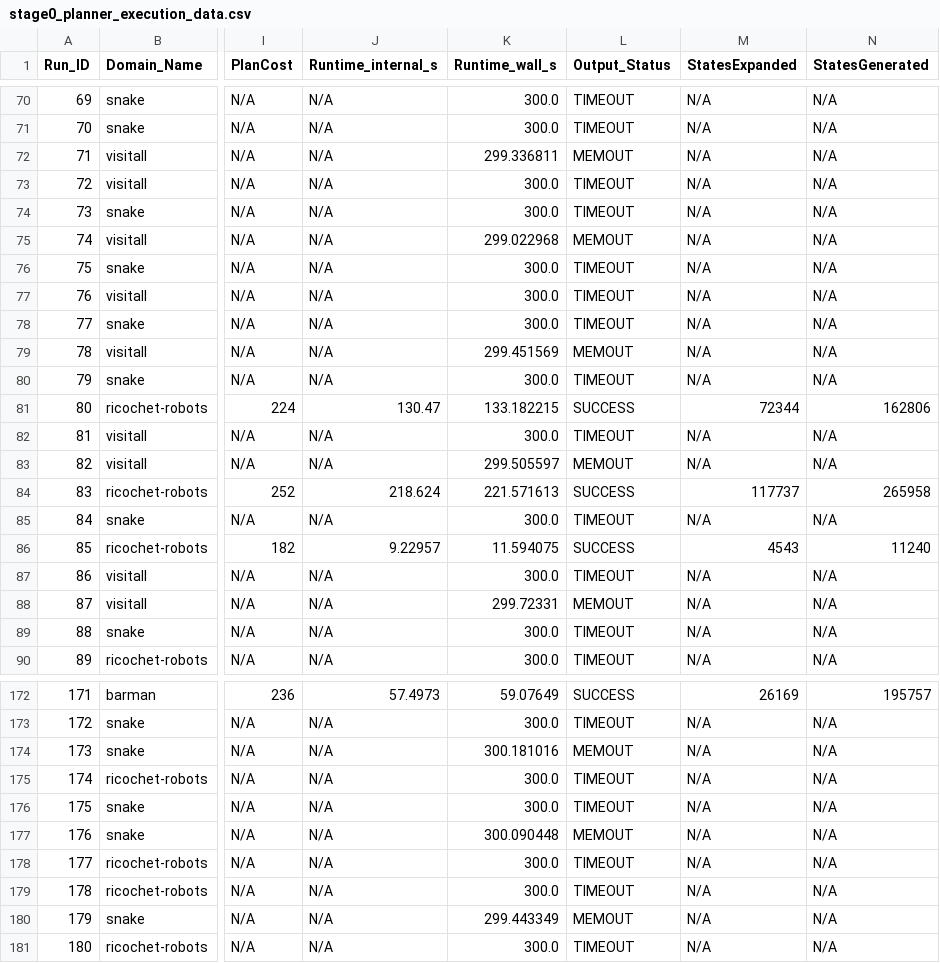
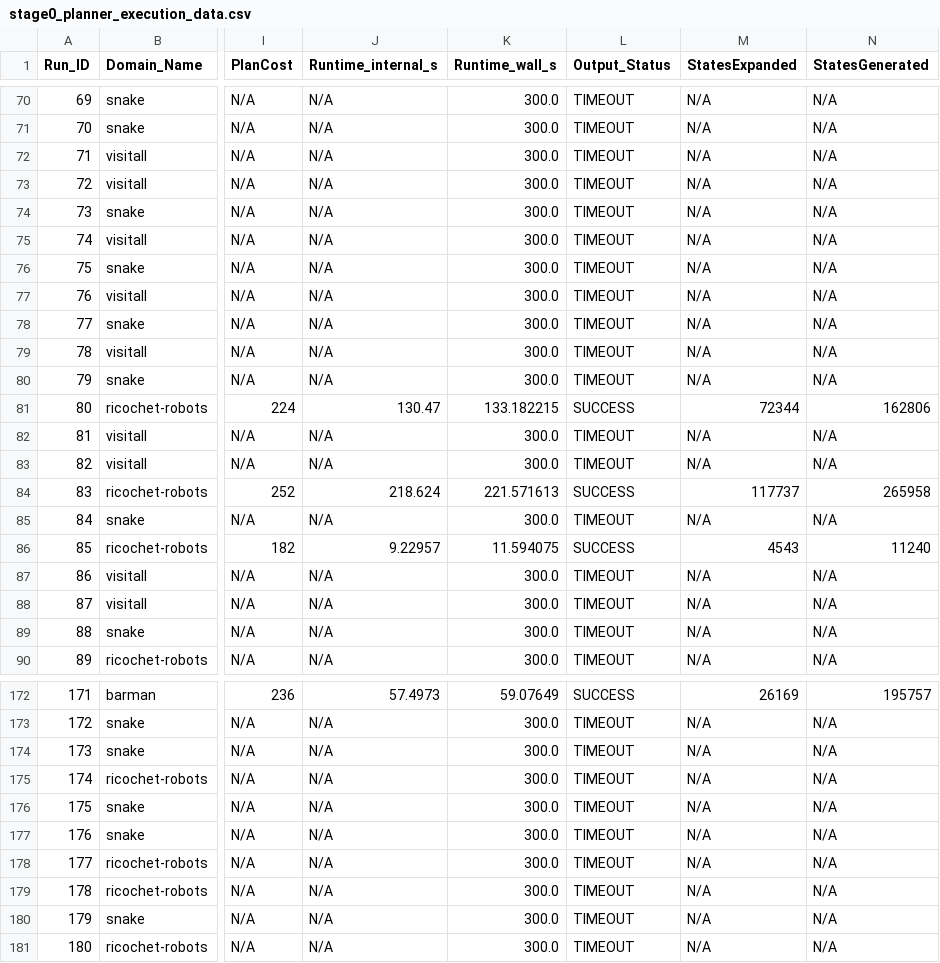
Before and after one commit to DanEhab/ArchAware-PDDL-Configurator, a CSV file: results/base/stage0_planner_execution_data.csv, drawn as a sheet; only a part is shown, gaps mark what is left out; the diff covers the shown part only; the diff names each change by its address in the sheet, - before the commit and + after, or states it on an @@ line.

```diff
--- a/results/base/stage0_planner_execution_data.csv
+++ b/results/base/stage0_planner_execution_data.csv
-K72 (Runtime_wall_s): 299.336811
+K72 (Runtime_wall_s): 300.0
-L72 (Output_Status): MEMOUT
+L72 (Output_Status): TIMEOUT
-K75 (Runtime_wall_s): 299.022968
+K75 (Runtime_wall_s): 300.0
-L75 (Output_Status): MEMOUT
+L75 (Output_Status): TIMEOUT
-K79 (Runtime_wall_s): 299.451569
+K79 (Runtime_wall_s): 300.0
-L79 (Output_Status): MEMOUT
+L79 (Output_Status): TIMEOUT
-K83 (Runtime_wall_s): 299.505597
+K83 (Runtime_wall_s): 300.0
-L83 (Output_Status): MEMOUT
+L83 (Output_Status): TIMEOUT
-K88 (Runtime_wall_s): 299.72331
+K88 (Runtime_wall_s): 300.0
-L88 (Output_Status): MEMOUT
+L88 (Output_Status): TIMEOUT
-K174 (Runtime_wall_s): 300.181016
+K174 (Runtime_wall_s): 300.0
-L174 (Output_Status): MEMOUT
+L174 (Output_Status): TIMEOUT
-K177 (Runtime_wall_s): 300.090448
+K177 (Runtime_wall_s): 300.0
-L177 (Output_Status): MEMOUT
+L177 (Output_Status): TIMEOUT
-K180 (Runtime_wall_s): 299.443349
+K180 (Runtime_wall_s): 300.0
-L180 (Output_Status): MEMOUT
+L180 (Output_Status): TIMEOUT
```
Also changed, not shown: 64 edited cells elsewhere in this file, 9 other files.
